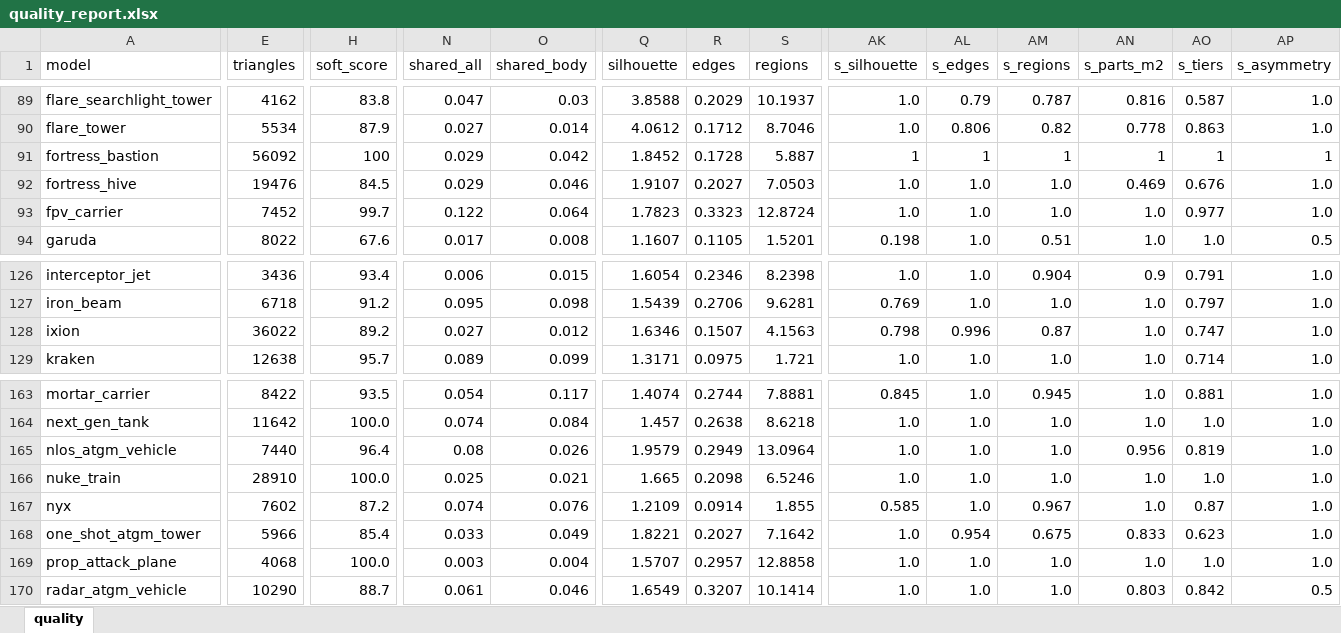
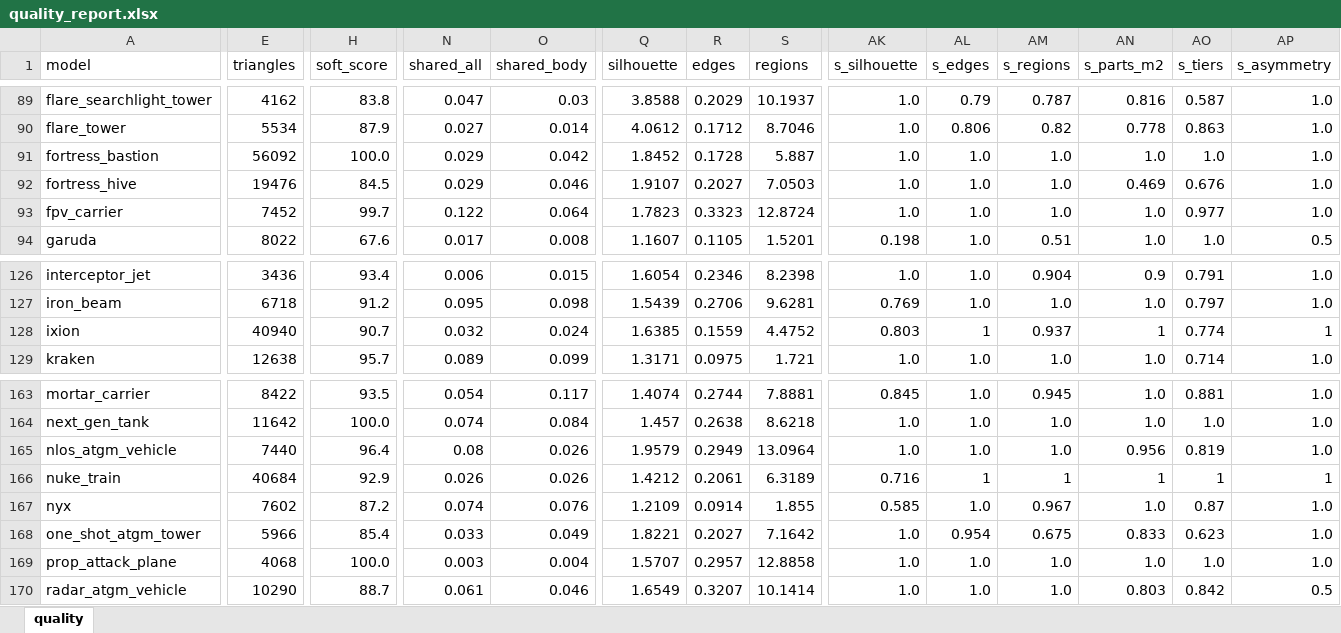
Before and after one commit to Winka173/machine-bridage, an Excel workbook: Docs/models/quality_report.xlsx, sheet quality, drawn as a sheet; only a part is shown, gaps mark what is left out; values as stored, in another font and other column widths than the file's, no cell formats; the diff covers the shown part only; the diff names each change by its address in the sheet, - before the commit and + after, or states it on an @@ line.

```diff
--- a/Docs/models/quality_report.xlsx (sheet quality)
+++ b/Docs/models/quality_report.xlsx (sheet quality)
-H91 (soft_score): 100
+H91 (soft_score): 100.0
-AK91 (s_silhouette): 1
+AK91 (s_silhouette): 1.0
-AL91 (s_edges): 1
+AL91 (s_edges): 1.0
-AM91 (s_regions): 1
+AM91 (s_regions): 1.0
-AN91 (s_parts_m2): 1
+AN91 (s_parts_m2): 1.0
-AO91 (s_tiers): 1
+AO91 (s_tiers): 1.0
-AP91 (s_asymmetry): 1
+AP91 (s_asymmetry): 1.0
-E128 (triangles): 36022
+E128 (triangles): 40940
-H128 (soft_score): 89.2
+H128 (soft_score): 90.7
-N128 (shared_all): 0.027
+N128 (shared_all): 0.032
-O128 (shared_body): 0.012
+O128 (shared_body): 0.024
-Q128 (silhouette): 1.6346
+Q128 (silhouette): 1.6385
-R128 (edges): 0.1507
+R128 (edges): 0.1559
-S128 (regions): 4.1563
+S128 (regions): 4.4752
-AK128 (s_silhouette): 0.798
+AK128 (s_silhouette): 0.803
-AL128 (s_edges): 0.996
+AL128 (s_edges): 1
-AM128 (s_regions): 0.87
+AM128 (s_regions): 0.937
-AN128 (s_parts_m2): 1.0
+AN128 (s_parts_m2): 1
-AO128 (s_tiers): 0.747
+AO128 (s_tiers): 0.774
-AP128 (s_asymmetry): 1.0
+AP128 (s_asymmetry): 1
-E166 (triangles): 28910
+E166 (triangles): 40684
-H166 (soft_score): 100.0
+H166 (soft_score): 92.9
-N166 (shared_all): 0.025
+N166 (shared_all): 0.026
-O166 (shared_body): 0.021
+O166 (shared_body): 0.026
-Q166 (silhouette): 1.665
+Q166 (silhouette): 1.4212
-R166 (edges): 0.2098
+R166 (edges): 0.2061
-S166 (regions): 6.5246
+S166 (regions): 6.3189
-AK166 (s_silhouette): 1.0
+AK166 (s_silhouette): 0.716
-AL166 (s_edges): 1.0
+AL166 (s_edges): 1
-AM166 (s_regions): 1.0
+AM166 (s_regions): 1
-AN166 (s_parts_m2): 1.0
+AN166 (s_parts_m2): 1
-AO166 (s_tiers): 1.0
+AO166 (s_tiers): 1
-AP166 (s_asymmetry): 1.0
+AP166 (s_asymmetry): 1
```
Also changed, not shown: 138 edited cells elsewhere in this sheet, cell formats, 20 other files.
